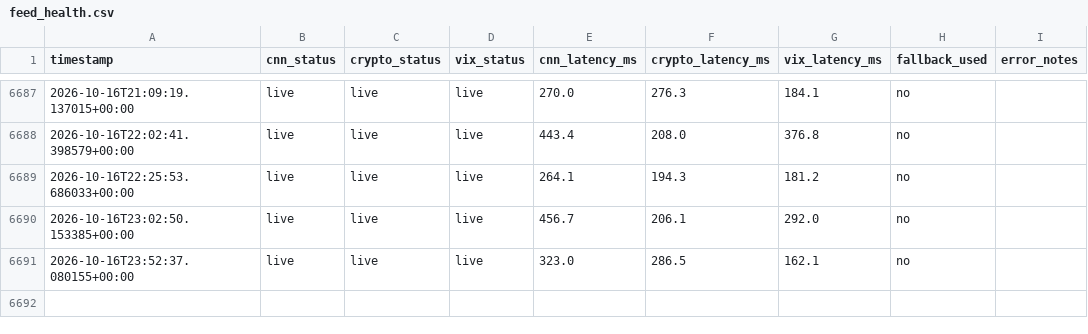
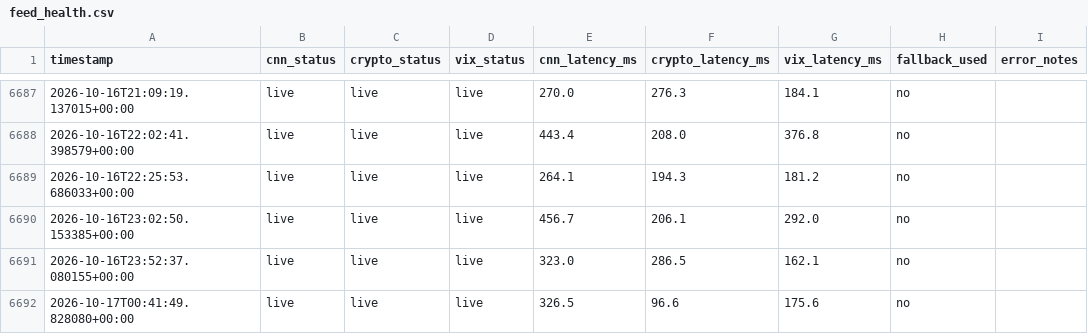
Before and after one commit to MonarchCastleTech/Cloudy-Shiny, a CSV file: feed_health.csv, drawn as a sheet; only a part is shown, gaps mark what is left out; the diff names each change by its address in the sheet, - before the commit and + after, or states it on an @@ line.

```diff
--- a/feed_health.csv
+++ b/feed_health.csv
+row 6692: 2026-10-17T00:41:49.828080+00:00 | live | live | live | 326.5 | 96.6 | 175.6 | no
```
Also changed, not shown: sentiment_data.csv, 1 other file.
